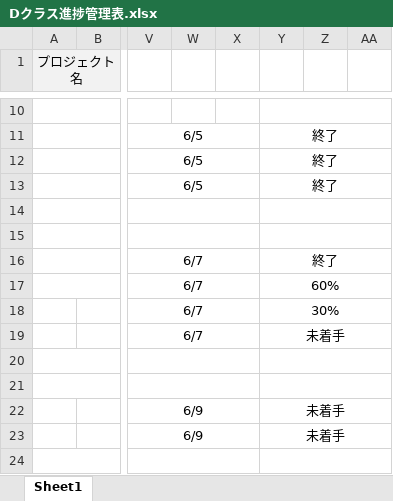
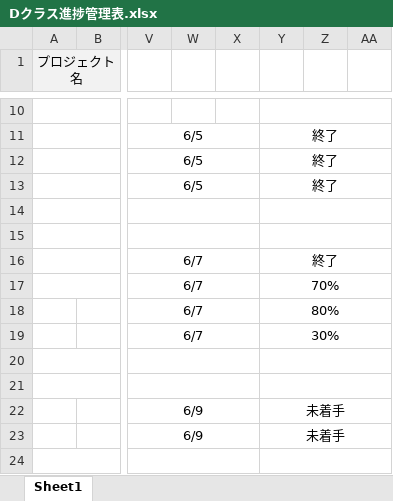
Before and after one commit to dojo2023/D-3, an Excel workbook: doc/Dクラス進捗管理表.xlsx, sheet Sheet1, drawn as a sheet; only a part is shown, gaps mark what is left out; values as stored, in another font and other column widths than the file's, no borders; conditional formats not drawn; the diff names each change by its address in the sheet, - before the commit and + after, or states it on an @@ line.

Commit message:
進捗管理

```diff
--- a/doc/Dクラス進捗管理表.xlsx (sheet Sheet1)
+++ b/doc/Dクラス進捗管理表.xlsx (sheet Sheet1)
-Y17: 60%
+Y17: 70%
-Y18: 30%
+Y18: 80%
-Y19: 未着手
+Y19: 30%
```
